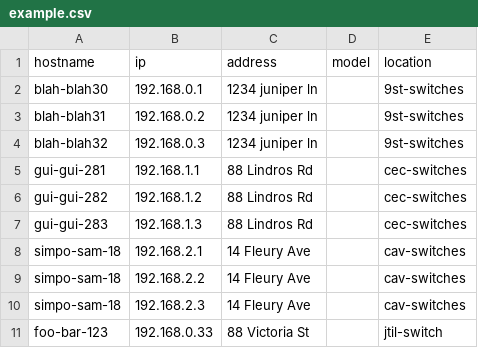
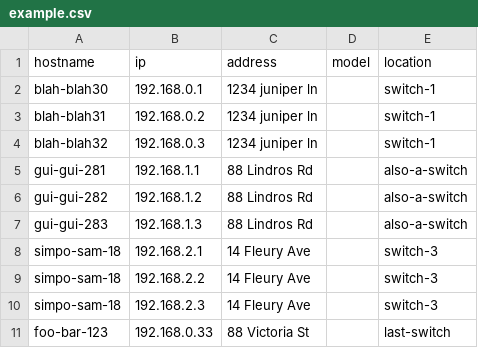
Before and after one commit to FullStackOfPancakes84/dynamic-ansible-inventory, a CSV file: example.csv, drawn as a sheet.

```diff
--- a/example.csv
+++ b/example.csv
@@ -1,11 +1,11 @@
 hostname,ip,address,model,location
-blah-blah30,192.168.0.1,1234 juniper ln,,9st-switches
-blah-blah31,192.168.0.2,1234 juniper ln,,9st-switches
-blah-blah32,192.168.0.3,1234 juniper ln,,9st-switches
-gui-gui-281,192.168.1.1,88 Lindros Rd,,cec-switches
-gui-gui-282,192.168.1.2,88 Lindros Rd,,cec-switches
-gui-gui-283,192.168.1.3,88 Lindros Rd,,cec-switches
-simpo-sam-18,192.168.2.1,14 Fleury Ave,,cav-switches
-simpo-sam-18,192.168.2.2,14 Fleury Ave,,cav-switches
-simpo-sam-18,192.168.2.3,14 Fleury Ave,,cav-switches
-foo-bar-123,192.168.0.33,88 Victoria St,,jtil-switch
+blah-blah30,192.168.0.1,1234 juniper ln,,switch-1
+blah-blah31,192.168.0.2,1234 juniper ln,,switch-1
+blah-blah32,192.168.0.3,1234 juniper ln,,switch-1
+gui-gui-281,192.168.1.1,88 Lindros Rd,,also-a-switch
+gui-gui-282,192.168.1.2,88 Lindros Rd,,also-a-switch
+gui-gui-283,192.168.1.3,88 Lindros Rd,,also-a-switch
+simpo-sam-18,192.168.2.1,14 Fleury Ave,,switch-3
+simpo-sam-18,192.168.2.2,14 Fleury Ave,,switch-3
+simpo-sam-18,192.168.2.3,14 Fleury Ave,,switch-3
+foo-bar-123,192.168.0.33,88 Victoria St,,last-switch
```
Also changed, not shown: 1 other file.
